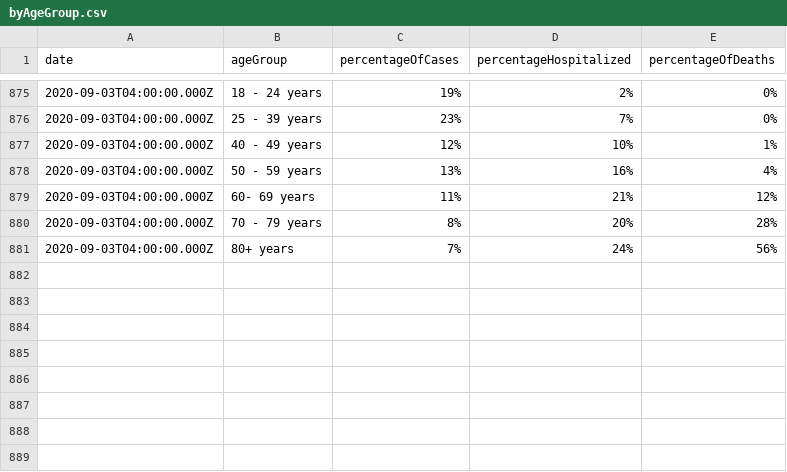
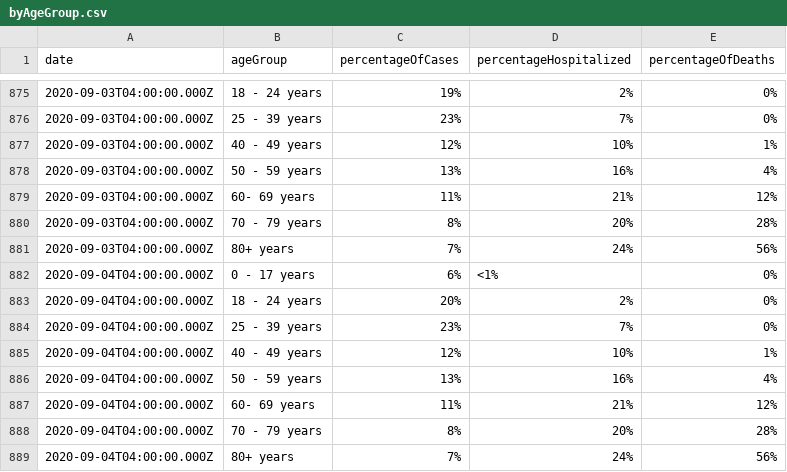
Before and after one commit to jdk2pq/washtenaw-covid-tracker, a CSV file: data/byAgeGroup.csv, drawn as a sheet; only a part is shown, gaps mark what is left out.

```diff
--- a/data/byAgeGroup.csv
+++ b/data/byAgeGroup.csv
@@ -881 +881,9 @@ date,ageGroup,percentageOfCases,percentageHospitalized,percentageOfDeaths
 2020-09-03T04:00:00.000Z,80+ years,7%,24%,56%
+2020-09-04T04:00:00.000Z,0 - 17 years,6%,<1%,0%
+2020-09-04T04:00:00.000Z,18 - 24 years,20%,2%,0%
+2020-09-04T04:00:00.000Z,25 - 39 years,23%,7%,0%
+2020-09-04T04:00:00.000Z,40 - 49 years,12%,10%,1%
+2020-09-04T04:00:00.000Z,50 - 59 years,13%,16%,4%
+2020-09-04T04:00:00.000Z,60- 69 years,11%,21%,12%
+2020-09-04T04:00:00.000Z,70 - 79 years,8%,20%,28%
+2020-09-04T04:00:00.000Z,80+ years,7%,24%,56%
```
Also changed, not shown: data/byRace.csv, data/bySex.csv, 3 other files.
